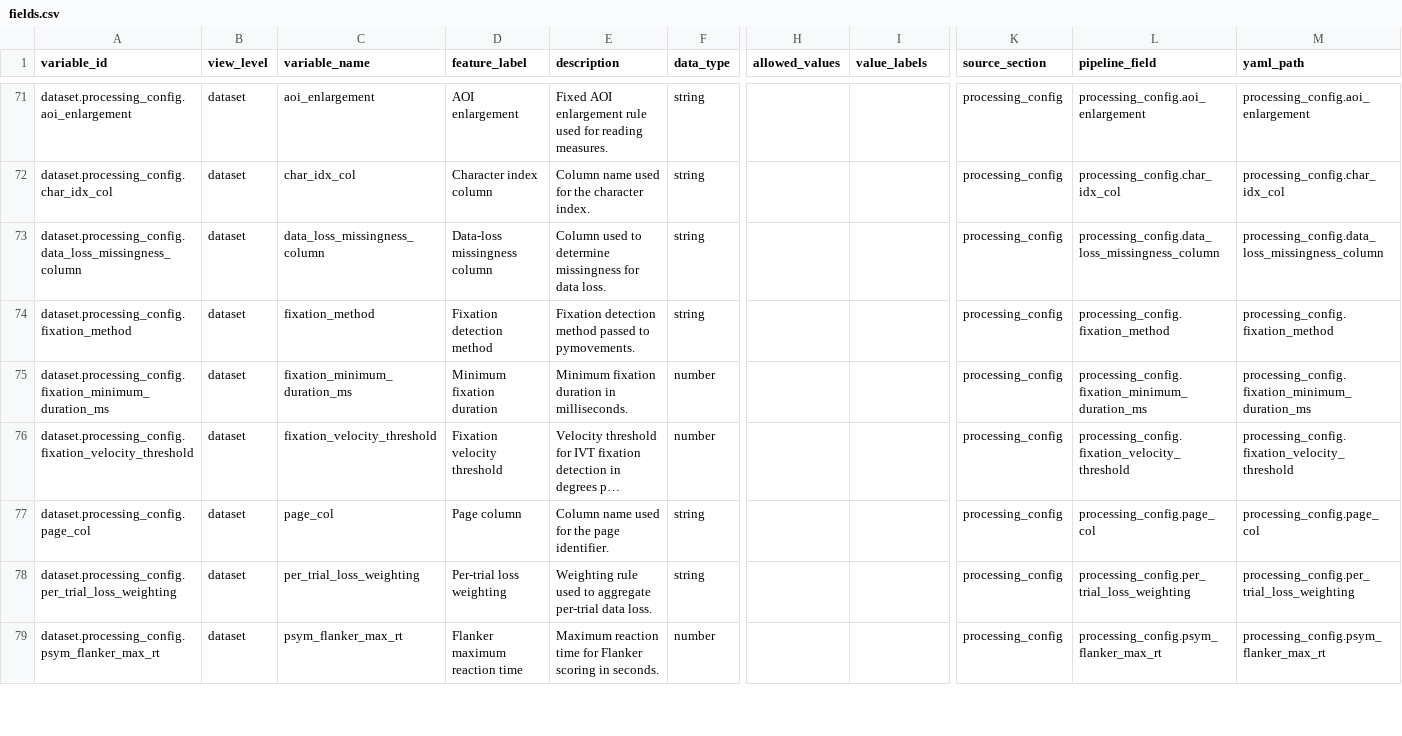
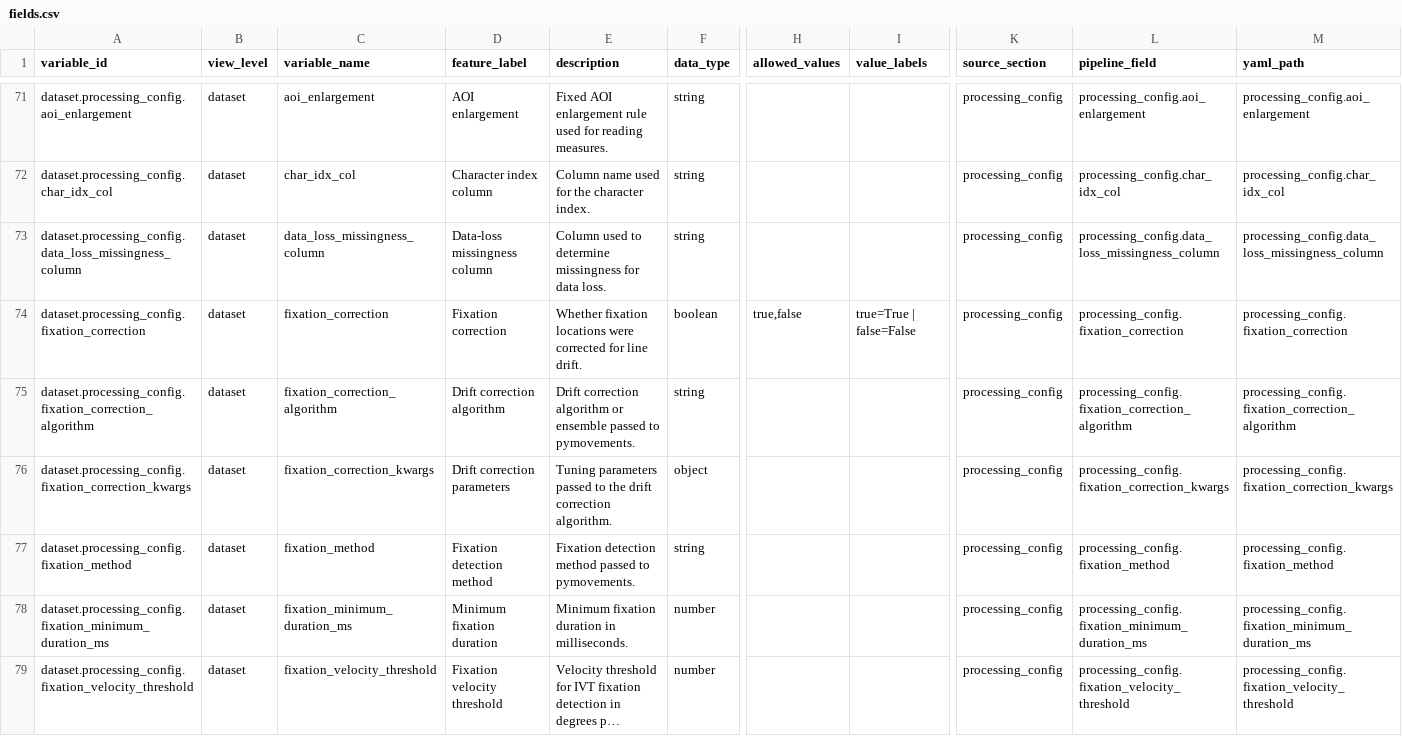
Before and after one commit to MultiplEYE-COST/multipleye-preprocessing, a CSV file: codebook/fields.csv, drawn as a sheet; only a part is shown, gaps mark what is left out; the shorter side is filled out with more unchanged rows; long unchanged cells end in …; rows hold the shown columns only; the diff names each change by its address in the sheet, - before the commit and + after, or states it on an @@ line.

Commit message:
feat: add optional fixation drift correction (#327)
* wip: in-progress fixation correction and stimuli version changes

* feat: add optional fixation drift correction

* docs: clarify fixation correction outputs and codebook fields

* feat: exclude final fixation dot from drift correction

* chore: pin pymovements current main for fixation correction

```diff
--- a/codebook/fields.csv
+++ b/codebook/fields.csv
+row 74: dataset.processing_config.fixation_correction | dataset | fixation_correction | Fixation correction | Whether fixation locations were corrected for line drift. | boolean | true,false | true=True | false=False | processing_config | processing_config.fixation_correction | processing_config.fixation_correction
+row 75: dataset.processing_config.fixation_correction_algorithm | dataset | fixation_correction_algorithm | Drift correction algorithm | Drift correction algorithm or ensemble passed to pymovements. | string |  |  | processing_config | processing_config.fixation_correction_algorithm | processing_config.fixation_correction_algorithm
+row 76: dataset.processing_config.fixation_correction_kwargs | dataset | fixation_correction_kwargs | Drift correction parameters | Tuning parameters passed to the drift correction algorithm. | object |  |  | processing_config | processing_config.fixation_correction_kwargs | processing_config.fixation_correction_kwargs
```
Also changed, not shown: 25 other files.
